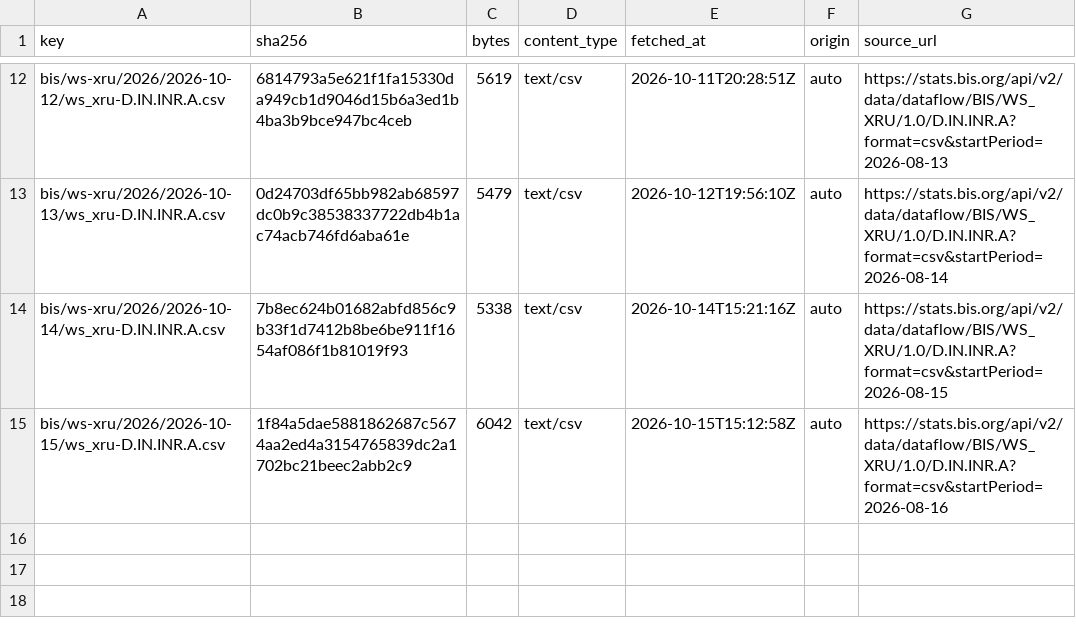
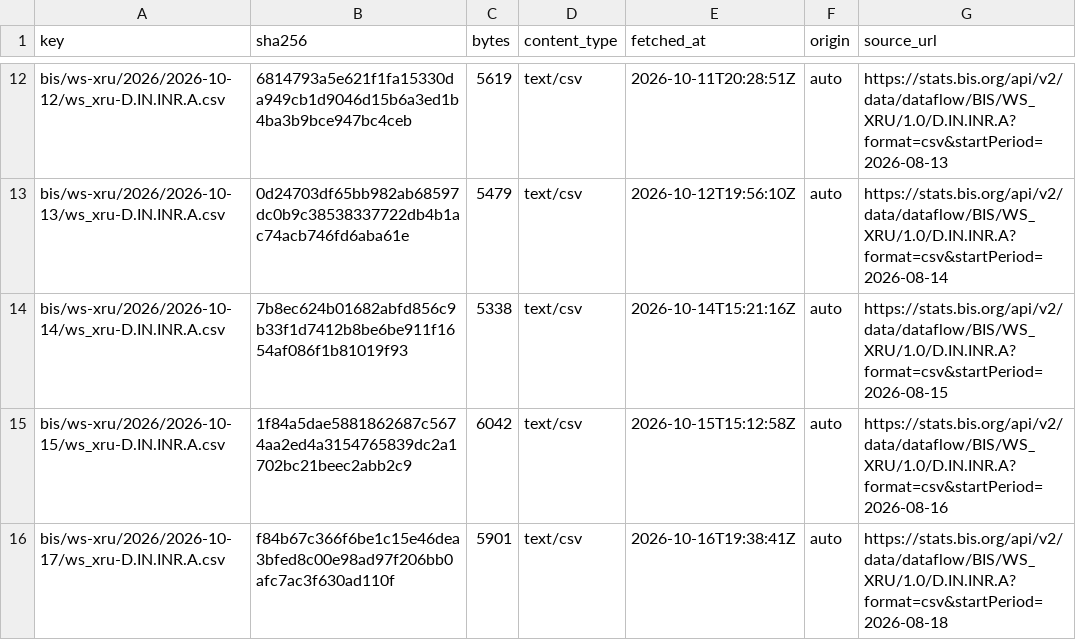
Before and after one commit to xfina-dev/xfina-data, a CSV file: v1/manifests/bis-usd-inr.csv, drawn as a sheet; only a part is shown, gaps mark what is left out; the diff names each change by its address in the sheet, - before the commit and + after, or states it on an @@ line.

```diff
--- a/v1/manifests/bis-usd-inr.csv
+++ b/v1/manifests/bis-usd-inr.csv
+row 16: bis/ws-xru/2026/2026-10-17/ws_xru-D.IN.INR.A.csv | f84b67c366f6be1c15e46dea3bfed8c00e98ad97f206bb0afc7ac3f630ad110f | 5901 | text/csv | 2026-10-16T19:38:41Z | auto | https://stats.bis.org/api/v2/data/dataflow/BIS/WS_XRU/1.0/D.IN.INR.A?format=csv&startPeriod=2026-08-18
```
Also changed, not shown: 1 other file.
